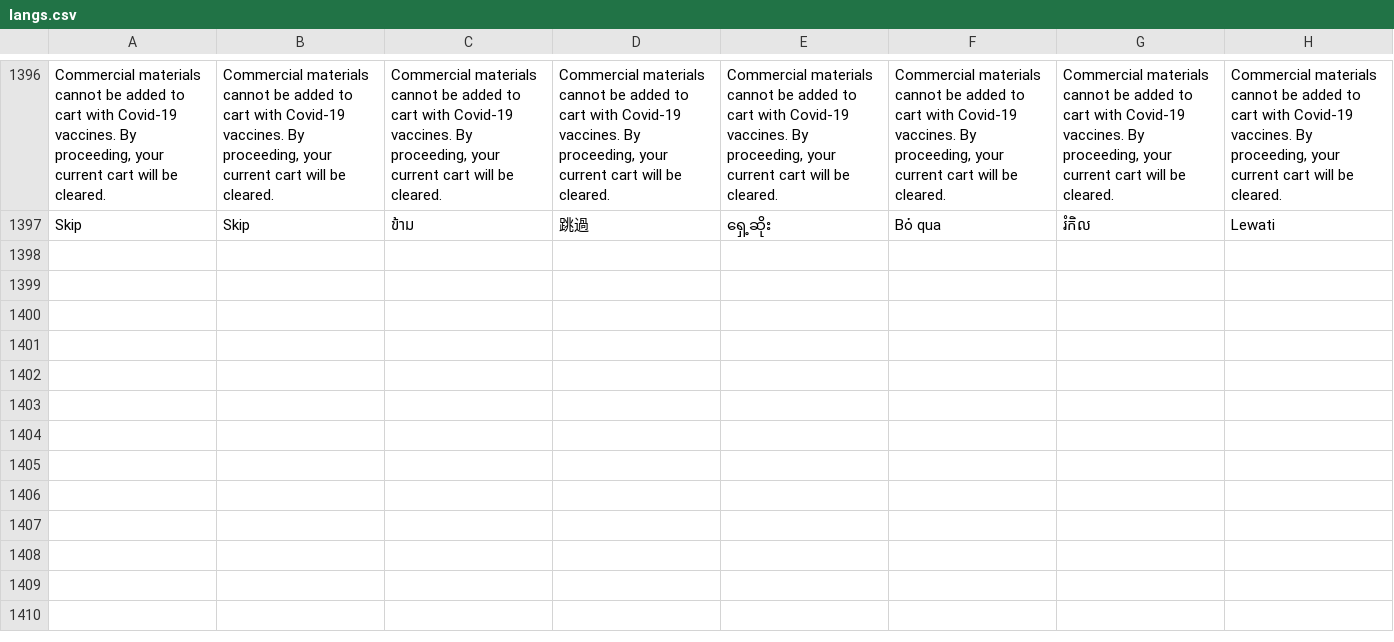
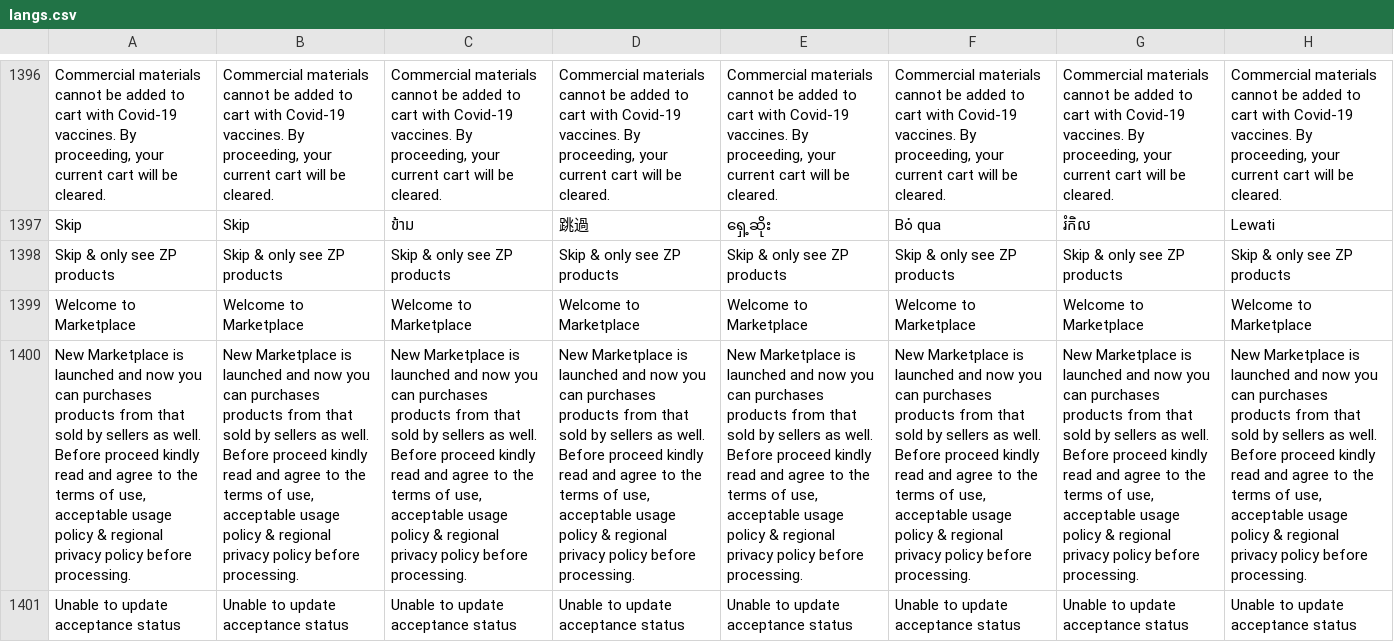
Before and after one commit to ramprasadbhagat/EZRX-, a CSV file: assets/langs/langs.csv, drawn as a sheet; only a part is shown, gaps mark what is left out; the diff names each change by its address in the sheet, - before the commit and + after, or states it on an @@ line.

```diff
--- a/assets/langs/langs.csv
+++ b/assets/langs/langs.csv
+row 1398: Skip & only see ZP products | Skip & only see ZP products | Skip & only see ZP products | Skip & only see ZP products | Skip & only see ZP products | Skip & only see ZP products | Skip & only see ZP products | Skip & only see ZP products
+row 1399: Welcome to Marketplace | Welcome to Marketplace | Welcome to Marketplace | Welcome to Marketplace | Welcome to Marketplace | Welcome to Marketplace | Welcome to Marketplace | Welcome to Marketplace
+row 1400: New Marketplace is launched and now you can purchases products from that sold by sellers as well. Before proceed kindly read and agree to the terms of use, acceptable usage policy & regional privacy policy before processing. | New Marketplace is launched and now you can purchases products from that sold by sellers as well. Before proceed kindly read and agree to the terms of use, acceptable usage policy & regional privacy policy before processing. | New Marketplace is launched and now you can purchases products from that sold by sellers as well. Before proceed kindly read and agree to the terms of use, acceptable usage policy & regional privacy policy before processing. | New Marketplace is launched and now you can purchases products from that sold by sellers as well. Before proceed kindly read and agree to the terms of use, acceptable usage policy & regional privacy policy before processing. | New Marketplace is launched and now you can purchases products from that sold by sellers as well. Before proceed kindly read and agree to the terms of use, acceptable usage policy & regional privacy policy before processing. | New Marketplace is launched and now you can purchases products from that sold by sellers as well. Before proceed kindly read and agree to the terms of use, acceptable usage policy & regional privacy policy before processing. | New Marketplace is launched and now you can purchases products from that sold by sellers as well. Before proceed kindly read and agree to the terms of use, acceptable usage policy & regional privacy policy before processing. | New Marketplace is launched and now you can purchases products from that sold by sellers as well. Before proceed kindly read and agree to the terms of use, acceptable usage policy & regional privacy policy before processing.
+row 1401: Unable to update acceptance status | Unable to update acceptance status | Unable to update acceptance status | Unable to update acceptance status | Unable to update acceptance status | Unable to update acceptance status | Unable to update acceptance status | Unable to update acceptance status
```
Also changed, not shown: 48 other files.
